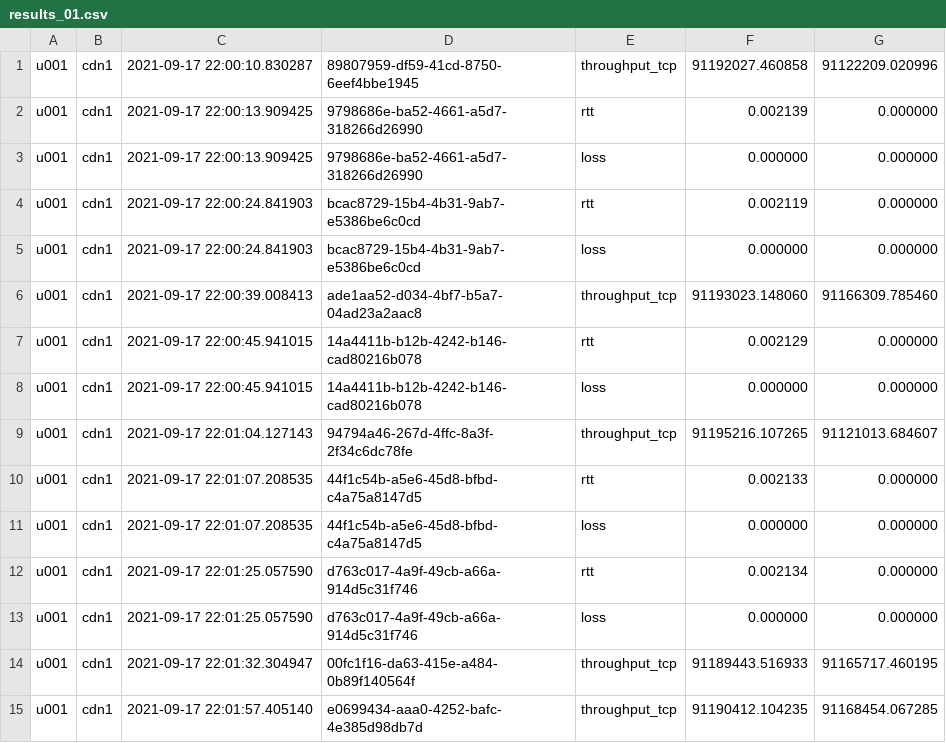
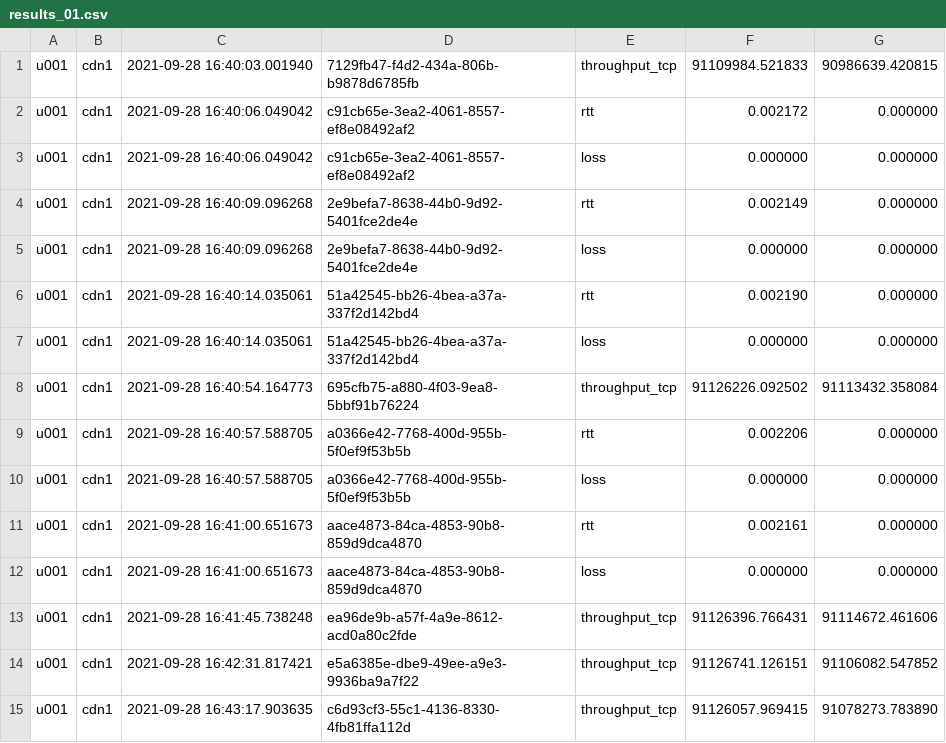
Before and after one commit to WellingtonEspindula/INFOCOM2018, a CSV file: first-step/rtt-tp-experiments/results/scheduler-results/results_01.csv, drawn as a sheet.

Commit message:
Fix Throughput TCP measurement parameters; Re-Run experiment and new results

```diff
--- a/first-step/rtt-tp-experiments/results/scheduler-results/results_01.csv
+++ b/first-step/rtt-tp-experiments/results/scheduler-results/results_01.csv
@@ -1,15 +1,15 @@
-u001;cdn1;2021-09-17 22:00:10.830287;89807959-df59-41cd-8750-6eef4bbe1945;throughput_tcp;91192027.460858;91122209.020996
-u001;cdn1;2021-09-17 22:00:13.909425;9798686e-ba52-4661-a5d7-318266d26990;rtt;0.002139;0.000000
-u001;cdn1;2021-09-17 22:00:13.909425;9798686e-ba52-4661-a5d7-318266d26990;loss;0.000000;0.000000
-u001;cdn1;2021-09-17 22:00:24.841903;bcac8729-15b4-4b31-9ab7-e5386be6c0cd;rtt;0.002119;0.000000
-u001;cdn1;2021-09-17 22:00:24.841903;bcac8729-15b4-4b31-9ab7-e5386be6c0cd;loss;0.000000;0.000000
-u001;cdn1;2021-09-17 22:00:39.008413;ade1aa52-d034-4bf7-b5a7-04ad23a2aac8;throughput_tcp;91193023.148060;91166309.785460
-u001;cdn1;2021-09-17 22:00:45.941015;14a4411b-b12b-4242-b146-cad80216b078;rtt;0.002129;0.000000
-u001;cdn1;2021-09-17 22:00:45.941015;14a4411b-b12b-4242-b146-cad80216b078;loss;0.000000;0.000000
-u001;cdn1;2021-09-17 22:01:04.127143;94794a46-267d-4ffc-8a3f-2f34c6dc78fe;throughput_tcp;91195216.107265;91121013.684607
-u001;cdn1;2021-09-17 22:01:07.208535;44f1c54b-a5e6-45d8-bfbd-c4a75a8147d5;rtt;0.002133;0.000000
-u001;cdn1;2021-09-17 22:01:07.208535;44f1c54b-a5e6-45d8-bfbd-c4a75a8147d5;loss;0.000000;0.000000
-u001;cdn1;2021-09-17 22:01:25.057590;d763c017-4a9f-49cb-a66a-914d5c31f746;rtt;0.002134;0.000000
-u001;cdn1;2021-09-17 22:01:25.057590;d763c017-4a9f-49cb-a66a-914d5c31f746;loss;0.000000;0.000000
-u001;cdn1;2021-09-17 22:01:32.304947;00fc1f16-da63-415e-a484-0b89f140564f;throughput_tcp;91189443.516933;91165717.460195
-u001;cdn1;2021-09-17 22:01:57.405140;e0699434-aaa0-4252-bafc-4e385d98db7d;throughput_tcp;91190412.104235;91168454.067285
+u001;cdn1;2021-09-28 16:40:03.001940;7129fb47-f4d2-434a-806b-b9878d6785fb;throughput_tcp;91109984.521833;90986639.420815
+u001;cdn1;2021-09-28 16:40:06.049042;c91cb65e-3ea2-4061-8557-ef8e08492af2;rtt;0.002172;0.000000
+u001;cdn1;2021-09-28 16:40:06.049042;c91cb65e-3ea2-4061-8557-ef8e08492af2;loss;0.000000;0.000000
+u001;cdn1;2021-09-28 16:40:09.096268;2e9befa7-8638-44b0-9d92-5401fce2de4e;rtt;0.002149;0.000000
+u001;cdn1;2021-09-28 16:40:09.096268;2e9befa7-8638-44b0-9d92-5401fce2de4e;loss;0.000000;0.000000
+u001;cdn1;2021-09-28 16:40:14.035061;51a42545-bb26-4bea-a37a-337f2d142bd4;rtt;0.002190;0.000000
+u001;cdn1;2021-09-28 16:40:14.035061;51a42545-bb26-4bea-a37a-337f2d142bd4;loss;0.000000;0.000000
+u001;cdn1;2021-09-28 16:40:54.164773;695cfb75-a880-4f03-9ea8-5bbf91b76224;throughput_tcp;91126226.092502;91113432.358084
+u001;cdn1;2021-09-28 16:40:57.588705;a0366e42-7768-400d-955b-5f0ef9f53b5b;rtt;0.002206;0.000000
+u001;cdn1;2021-09-28 16:40:57.588705;a0366e42-7768-400d-955b-5f0ef9f53b5b;loss;0.000000;0.000000
+u001;cdn1;2021-09-28 16:41:00.651673;aace4873-84ca-4853-90b8-859d9dca4870;rtt;0.002161;0.000000
+u001;cdn1;2021-09-28 16:41:00.651673;aace4873-84ca-4853-90b8-859d9dca4870;loss;0.000000;0.000000
+u001;cdn1;2021-09-28 16:41:45.738248;ea96de9b-a57f-4a9e-8612-acd0a80c2fde;throughput_tcp;91126396.766431;91114672.461606
+u001;cdn1;2021-09-28 16:42:31.817421;e5a6385e-dbe9-49ee-a9e3-9936ba9a7f22;throughput_tcp;91126741.126151;91106082.547852
+u001;cdn1;2021-09-28 16:43:17.903635;c6d93cf3-55c1-4136-8330-4fb81ffa112d;throughput_tcp;91126057.969415;91078273.783890
```
Also changed, not shown: first-step/rtt-tp-experiments/results/scheduler-results/results_02.csv, first-step/rtt-tp-experiments/results/scheduler-results/results_03.csv, 39 other files.
